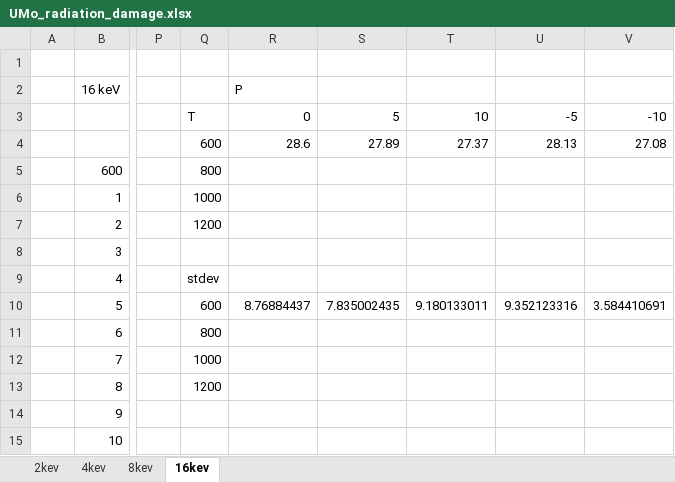
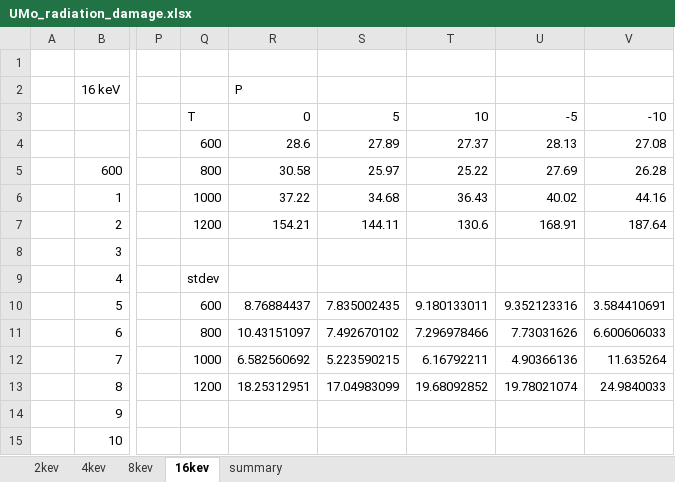
Before and after one commit to benbeeler/spreadsheets, an Excel workbook: USHPRR/UMo_radiation_damage.xlsx, sheet 16kev, drawn as a sheet; only a part is shown, gaps mark what is left out; values as stored, in another font and other column widths than the file's, no borders; the diff covers the shown part only; the diff names each change by its address in the sheet, - before the commit and + after, or states it on an @@ line.

```diff
--- a/USHPRR/UMo_radiation_damage.xlsx (sheet 16kev)
+++ b/USHPRR/UMo_radiation_damage.xlsx (sheet 16kev)
+sheet tab: summary
-R5: (empty)
+R5: 30.58
-S5: (empty)
+S5: 25.97
-T5: (empty)
+T5: 25.22
-U5: (empty)
+U5: 27.69
-V5: (empty)
+V5: 26.28
-R6: (empty)
+R6: 37.22
-S6: (empty)
+S6: 34.68
-T6: (empty)
+T6: 36.43
-U6: (empty)
+U6: 40.02
-V6: (empty)
+V6: 44.16
-R7: (empty)
+R7: 154.21
-S7: (empty)
+S7: 144.11
-T7: (empty)
+T7: 130.6
-U7: (empty)
+U7: 168.91
-V7: (empty)
+V7: 187.64
-R11: (empty)
+R11: 10.43151097
-S11: (empty)
+S11: 7.492670102
-T11: (empty)
+T11: 7.296978466
-U11: (empty)
+U11: 7.73031626
-V11: (empty)
+V11: 6.600606033
-R12: (empty)
+R12: 6.582560692
-S12: (empty)
+S12: 5.223590215
-T12: (empty)
+T12: 6.16792211
-U12: (empty)
+U12: 4.90366136
-V12: (empty)
+V12: 11.635264
-R13: (empty)
+R13: 18.25312951
-S13: (empty)
+S13: 17.04983099
-T13: (empty)
+T13: 19.68092852
-U13: (empty)
+U13: 19.78021074
-V13: (empty)
+V13: 24.9840033
```
Also changed, not shown: 66 added rows and 66 removed rows elsewhere in this sheet, sheet 2kev, sheet 4kev, sheet 8kev, charts or pictures, USHPRR/al_poly_grain_info.xlsx, USHPRR/umo_rad_dam_Edecay.xlsx, 1 other file.
